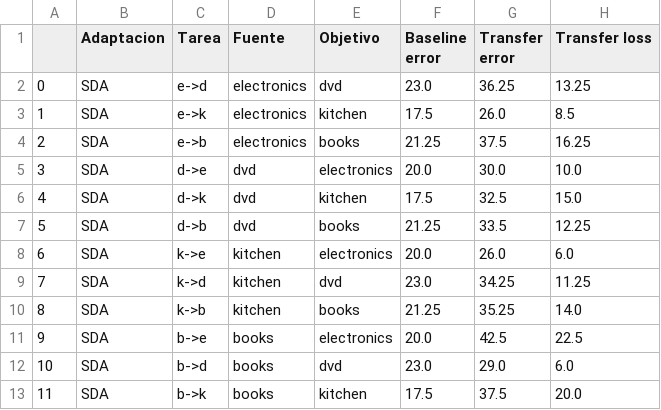
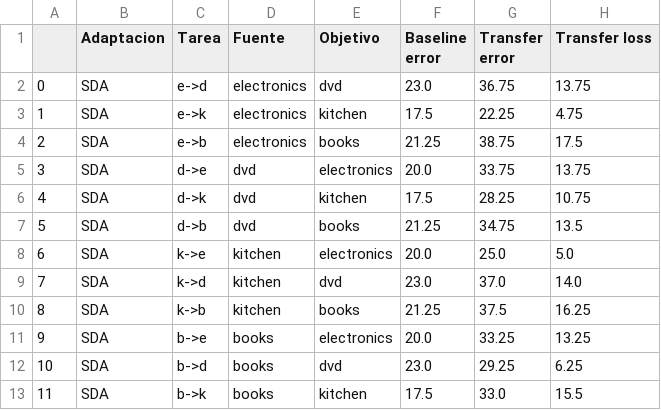
Before and after one commit to franciscoprimero/Memoria, a CSV file: scores/sda/amazon_3000.csv, drawn as a sheet.

```diff
--- a/scores/sda/amazon_3000.csv
+++ b/scores/sda/amazon_3000.csv
@@ -1,13 +1,13 @@
 ,Adaptacion,Tarea,Fuente,Objetivo,Baseline error,Transfer error,Transfer loss
-0,SDA,e->d,electronics,dvd,23.0,36.25,13.25
-1,SDA,e->k,electronics,kitchen,17.5,26.0,8.5
-2,SDA,e->b,electronics,books,21.25,37.5,16.25
-3,SDA,d->e,dvd,electronics,20.0,30.0,10.0
-4,SDA,d->k,dvd,kitchen,17.5,32.5,15.0
-5,SDA,d->b,dvd,books,21.25,33.5,12.25
-6,SDA,k->e,kitchen,electronics,20.0,26.0,6.0
-7,SDA,k->d,kitchen,dvd,23.0,34.25,11.25
-8,SDA,k->b,kitchen,books,21.25,35.25,14.0
-9,SDA,b->e,books,electronics,20.0,42.5,22.5
-10,SDA,b->d,books,dvd,23.0,29.0,6.0
-11,SDA,b->k,books,kitchen,17.5,37.5,20.0
+0,SDA,e->d,electronics,dvd,23.0,36.75,13.75
+1,SDA,e->k,electronics,kitchen,17.5,22.25,4.75
+2,SDA,e->b,electronics,books,21.25,38.75,17.5
+3,SDA,d->e,dvd,electronics,20.0,33.75,13.75
+4,SDA,d->k,dvd,kitchen,17.5,28.25,10.75
+5,SDA,d->b,dvd,books,21.25,34.75,13.5
+6,SDA,k->e,kitchen,electronics,20.0,25.0,5.0
+7,SDA,k->d,kitchen,dvd,23.0,37.0,14.0
+8,SDA,k->b,kitchen,books,21.25,37.5,16.25
+9,SDA,b->e,books,electronics,20.0,33.25,13.25
+10,SDA,b->d,books,dvd,23.0,29.25,6.25
+11,SDA,b->k,books,kitchen,17.5,33.0,15.5
```
Also changed, not shown: scores/msda/amazon_3000.csv, 5 other files.
